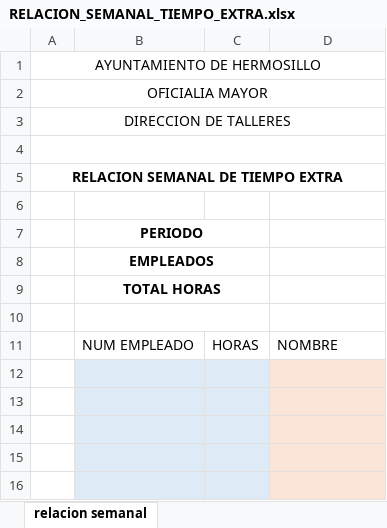
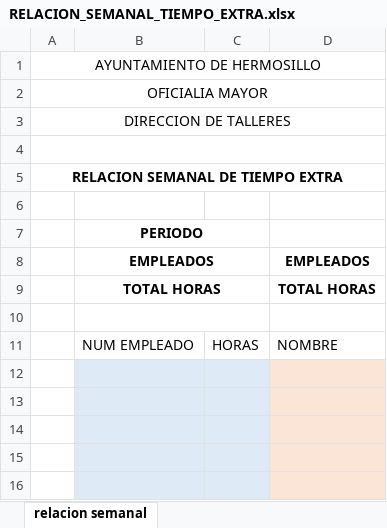
Before and after one commit to emmaroa/EstrategiaT, an Excel workbook: templates/RELACION_SEMANAL_TIEMPO_EXTRA.xlsx, sheet relacion semanal, drawn as a sheet; only a part is shown; values as stored, in another font and other column widths than the file's, no borders; charts and pictures and table styles not drawn; the diff names each change by its address in the sheet, - before the commit and + after, or states it on an @@ line.

```diff
--- a/templates/RELACION_SEMANAL_TIEMPO_EXTRA.xlsx (sheet relacion semanal)
+++ b/templates/RELACION_SEMANAL_TIEMPO_EXTRA.xlsx (sheet relacion semanal)
-D8: (empty)
+D8: EMPLEADOS
-D9: (empty)
+D9: TOTAL HORAS
```
Also changed, not shown: templates/GENERADOR_DE_TIEMPO_XTRA.xlsx, 2 other files.
